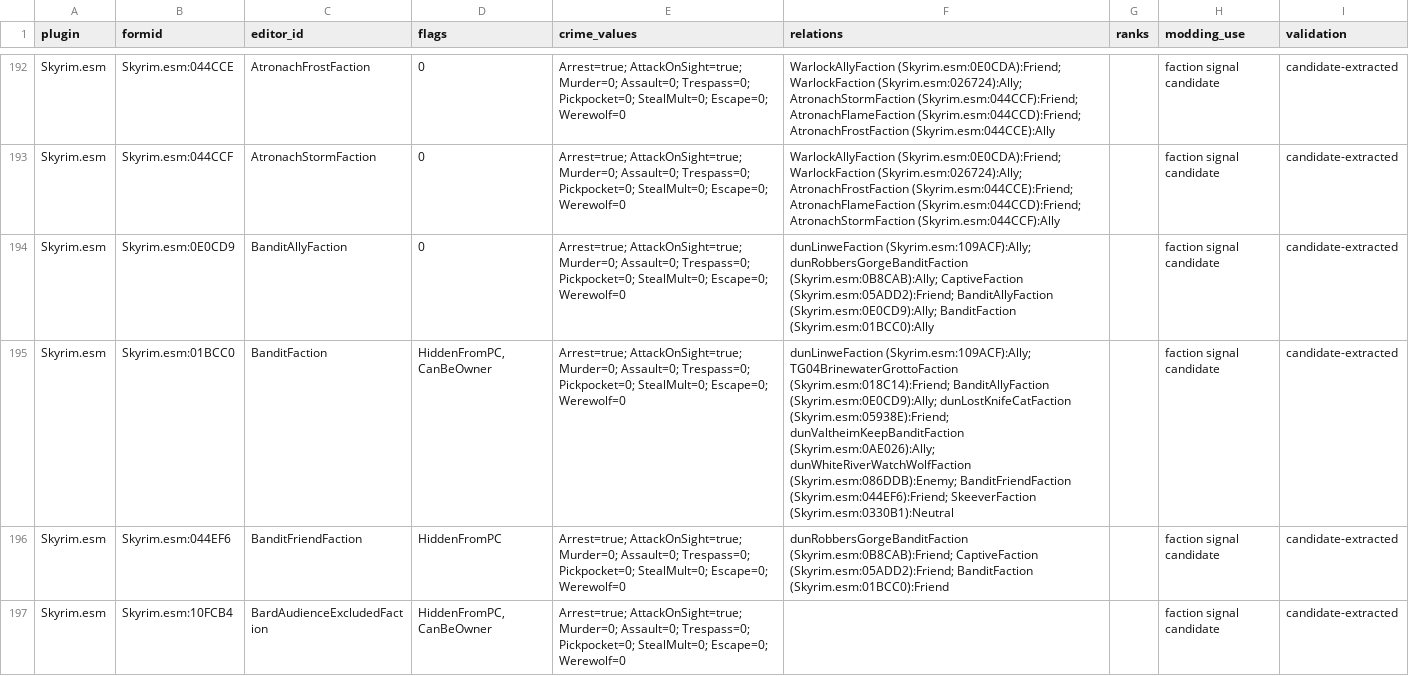
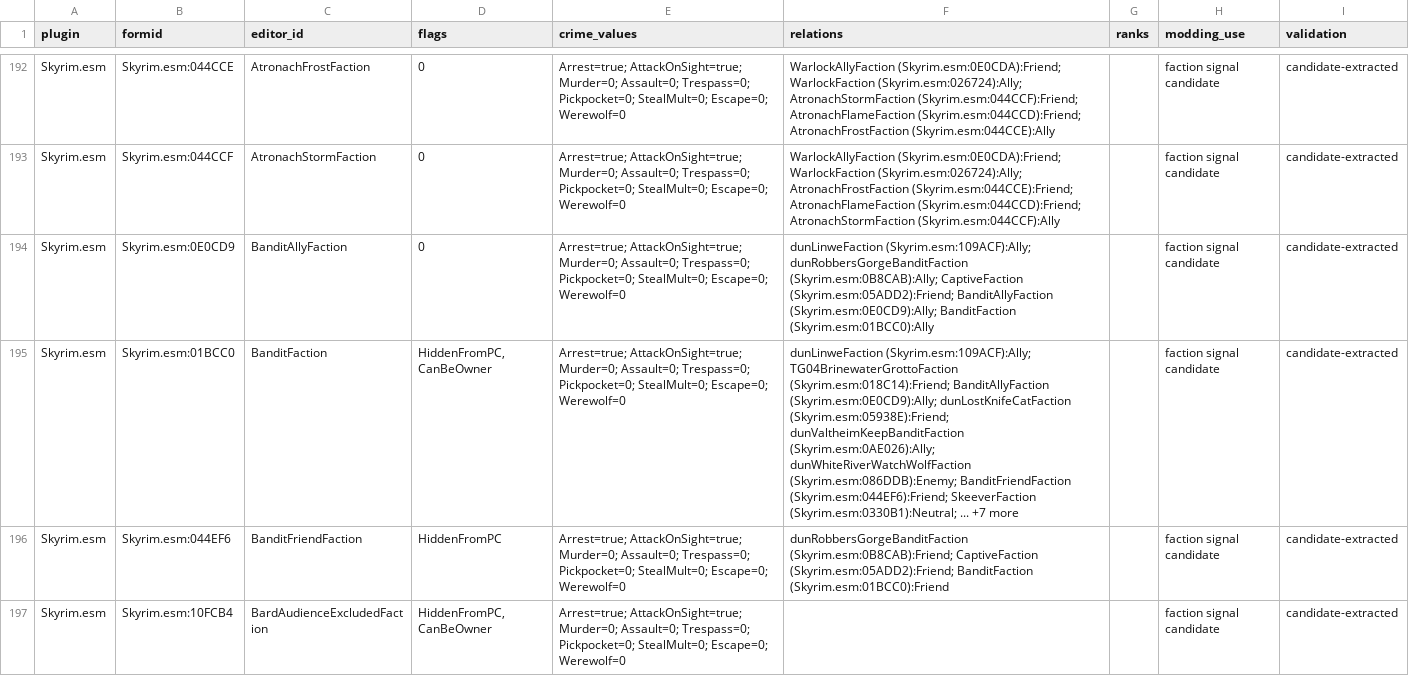
Before and after one commit to dunhamma/SkyrimGamePlayReferences, a CSV file: data/extracted/vanilla-faction-signal-candidates.csv, drawn as a sheet; only a part is shown, gaps mark what is left out; the diff covers the shown part only; the diff names each change by its address in the sheet, - before the commit and + after, or states it on an @@ line.

```diff
--- a/data/extracted/vanilla-faction-signal-candidates.csv
+++ b/data/extracted/vanilla-faction-signal-candidates.csv
-F195 (relations): …(Skyrim.esm:044EF6):Friend; SkeeverFaction (Skyrim.esm:0330B1):Neutral
+F195 (relations): …(Skyrim.esm:044EF6):Friend; SkeeverFaction (Skyrim.esm:0330B1):Neutral; ... +7 more
```
Also changed, not shown: 18 edited cells elsewhere in this file, data/extracted/vanilla-keyword-inventory.csv, docs/ck-record-types.csv, 21 other files.
